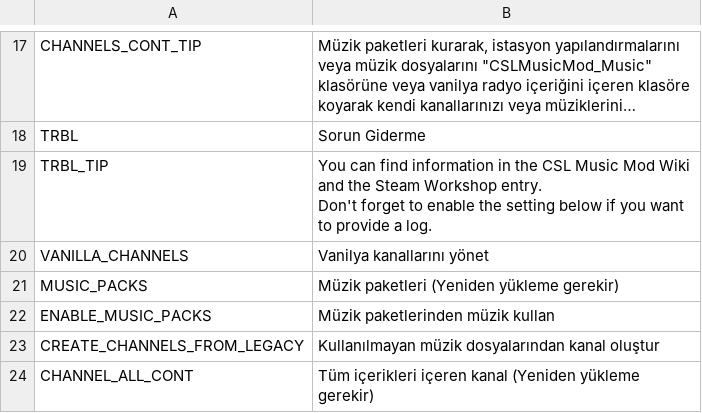
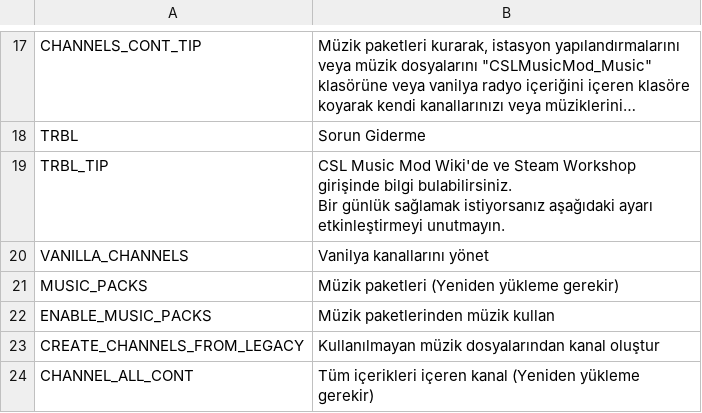
Before and after one commit to will258012/CSLMusicModRevisited, a CSV file: CSLMusicMod/Translations/tr-TR.csv, drawn as a sheet; only a part is shown, gaps mark what is left out; long unchanged cells end in ….

Commit message:
New translations en-en.csv (Turkish)

```diff
--- a/CSLMusicMod/Translations/tr-TR.csv
+++ b/CSLMusicMod/Translations/tr-TR.csv
@@ -18,4 +18,4 @@
 "TRBL","Sorun Giderme",""
-"TRBL_TIP","You can find information in the CSL Music Mod Wiki and the Steam Workshop entry.
-Don't forget to enable the setting below if you want to provide a log.",""
+"TRBL_TIP","CSL Music Mod Wiki'de ve Steam Workshop girişinde bilgi bulabilirsiniz.
+Bir günlük sağlamak istiyorsanız aşağıdaki ayarı etkinleştirmeyi unutmayın.",""
 "VANILLA_CHANNELS","Vanilya kanallarını yönet",""
```
